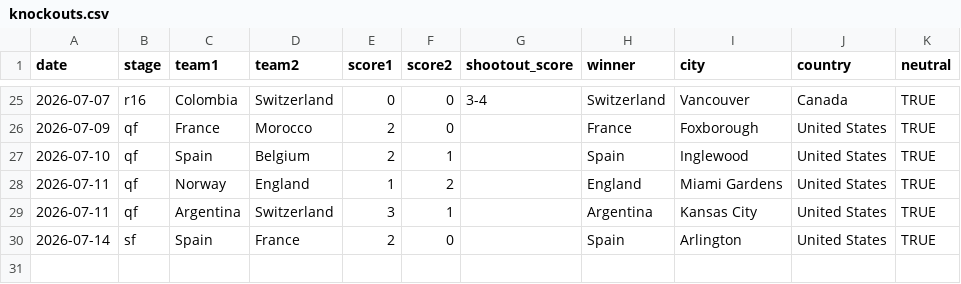
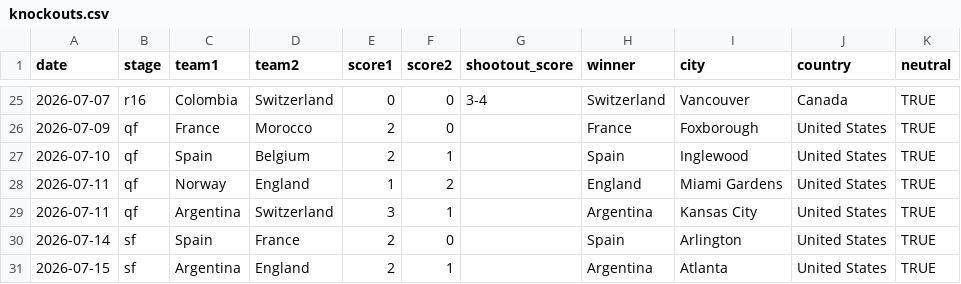
Before and after one commit to datta-ayush05/predict-fifa-world-cup, a CSV file: data/knockouts.csv, drawn as a sheet; only a part is shown, gaps mark what is left out.

Commit message:
Add knockout match for Argentina vs England

```diff
--- a/data/knockouts.csv
+++ b/data/knockouts.csv
@@ -30 +30,2 @@ date,stage,team1,team2,score1,score2,shootout_score,winner,city,country,neutral
 2026-07-14,sf,Spain,France,2,0,,Spain,Arlington,United States,TRUE
+2026-07-15,sf,Argentina,England,2,1,,Argentina,Atlanta,United States,TRUE
```
